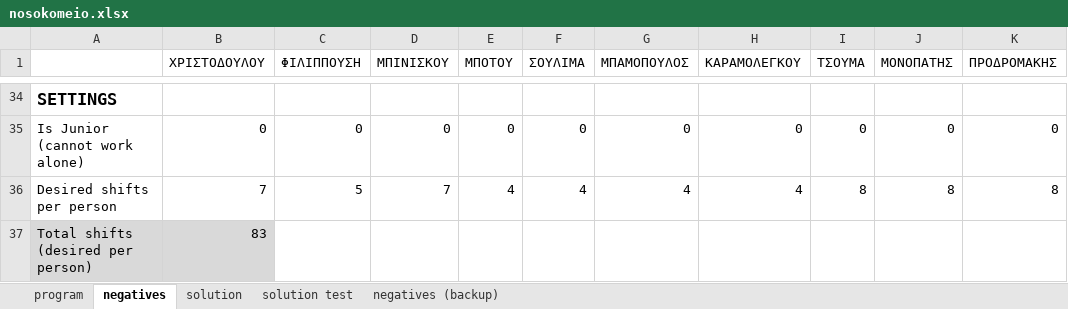
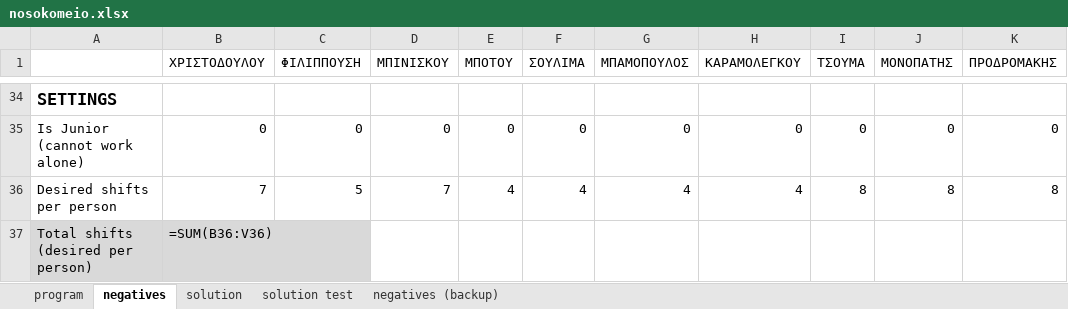
Before and after one commit to NoLee/MedicalShiftProgram, an Excel workbook: nosokomeio.xlsx, sheet negatives, drawn as a sheet; only a part is shown, gaps mark what is left out; values as stored, in another font and other column widths than the file's, no borders; formulas without a stored value are shown as written; conditional formats not drawn; the diff names each change by its address in the sheet, - before the commit and + after, or states it on an @@ line.

```diff
--- a/nosokomeio.xlsx (sheet negatives)
+++ b/nosokomeio.xlsx (sheet negatives)
-B37 (ΧΡΙΣΤΟΔΟΥΛΟΥ): 83
+B37 (ΧΡΙΣΤΟΔΟΥΛΟΥ): =SUM(B36:V36)
```
Also changed, not shown: sheet solution test, sheet solution, sheet program, formulas that keep their value, 2 other files.
